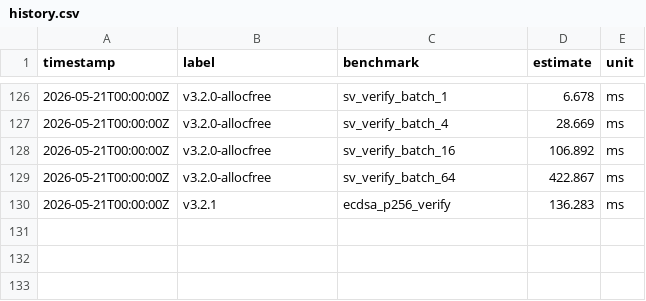
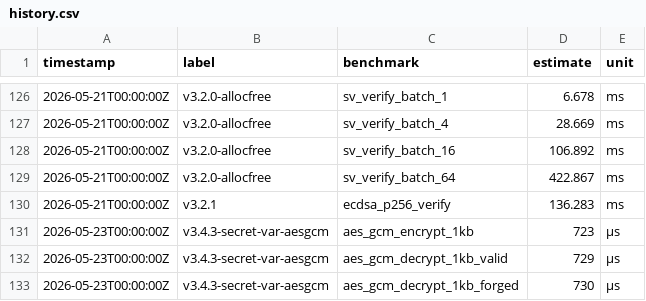
Before and after one commit to MacCracken/sigil, a CSV file: benches/history.csv, drawn as a sheet; only a part is shown, gaps mark what is left out; the diff names each change by its address in the sheet, - before the commit and + after, or states it on an @@ line.

```diff
--- a/benches/history.csv
+++ b/benches/history.csv
+row 131: 2026-05-23T00:00:00Z | v3.4.3-secret-var-aesgcm | aes_gcm_encrypt_1kb | 723 | µs
+row 132: 2026-05-23T00:00:00Z | v3.4.3-secret-var-aesgcm | aes_gcm_decrypt_1kb_valid | 729 | µs
+row 133: 2026-05-23T00:00:00Z | v3.4.3-secret-var-aesgcm | aes_gcm_decrypt_1kb_forged | 730 | µs
```
Also changed, not shown: 8 other files.
